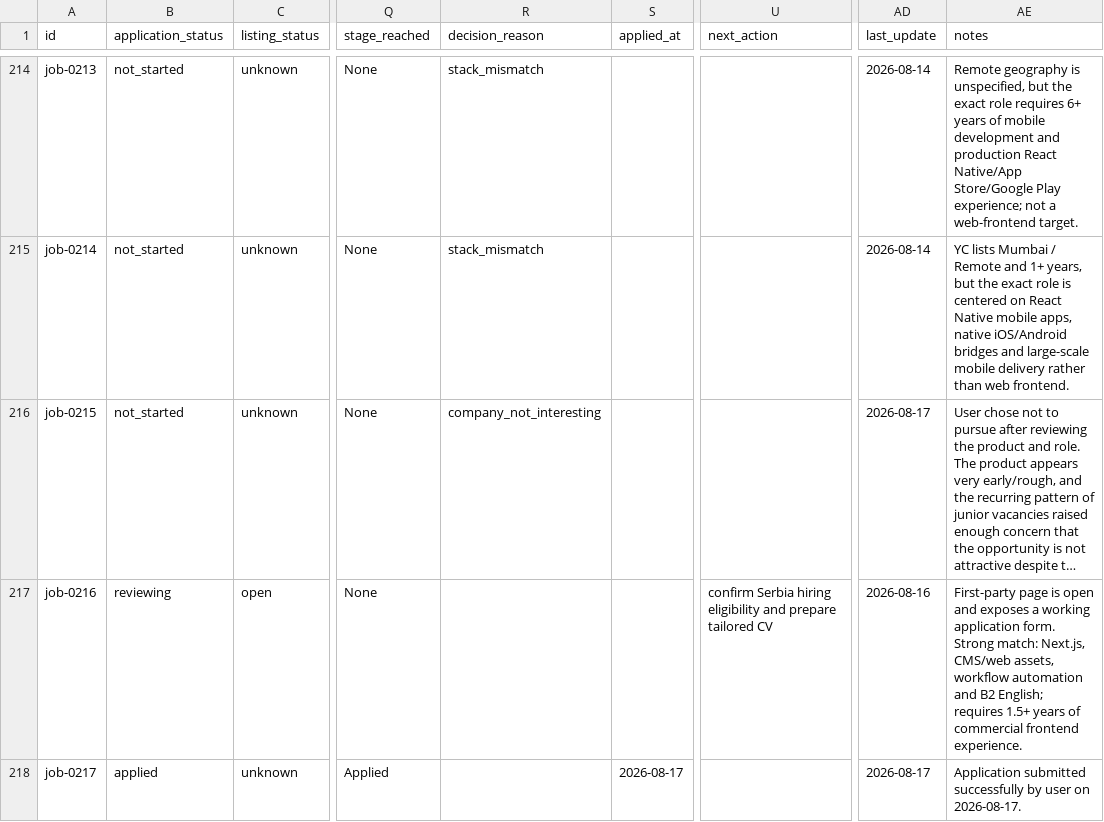
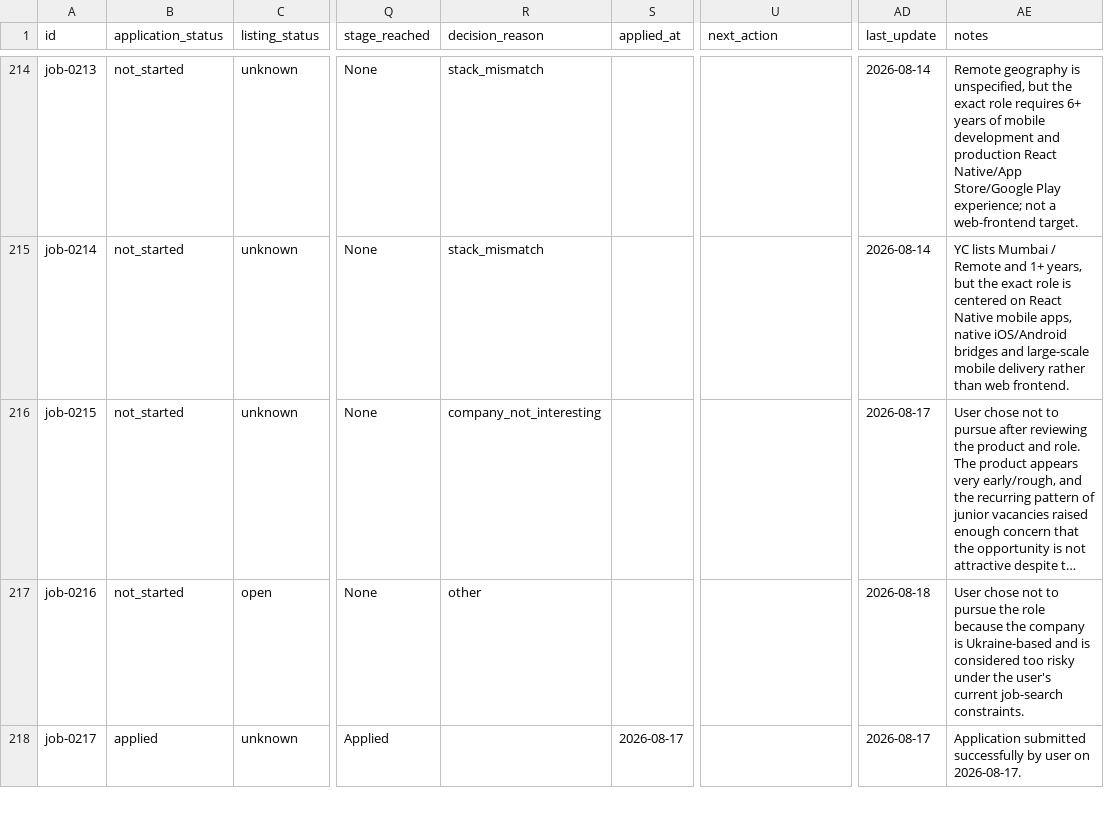
Before and after one commit to stupidkubik/job-searcher, a CSV file: data/jobs.csv, drawn as a sheet; only a part is shown, gaps mark what is left out; long unchanged cells end in …; the diff covers the shown part only; the diff names each change by its address in the sheet, - before the commit and + after, or states it on an @@ line.

```diff
--- a/data/jobs.csv
+++ b/data/jobs.csv
-B217 (application_status): reviewing
+B217 (application_status): not_started
-R217 (decision_reason): (empty)
+R217 (decision_reason): other
-U217 (next_action): confirm Serbia hiring eligibility and prepare tailored CV
+U217 (next_action): (empty)
-AD217 (last_update): 2026-08-16
+AD217 (last_update): 2026-08-18
-AE217 (notes): First-party page is open and exposes a working application form. Strong match: Next.js, CMS/web assets, workflow automation and B2 English; requires 1.5+ years of commercial frontend experience.
+AE217 (notes): User chose not to pursue the role because the company is Ukraine-based and is considered too risky under the user's current job-search constraints.
```
Also changed, not shown: 12 edited cells elsewhere in this file, 3 other files.
